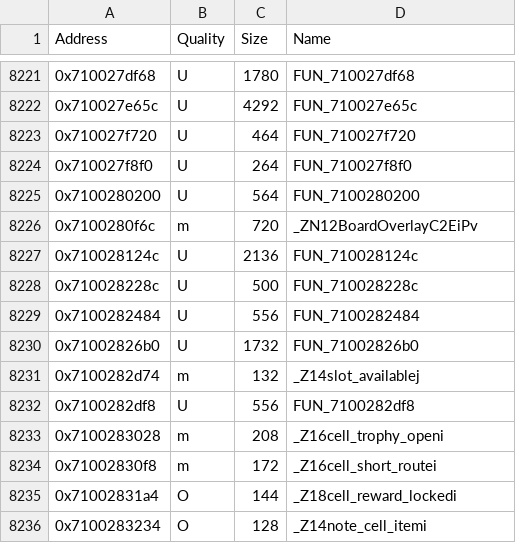
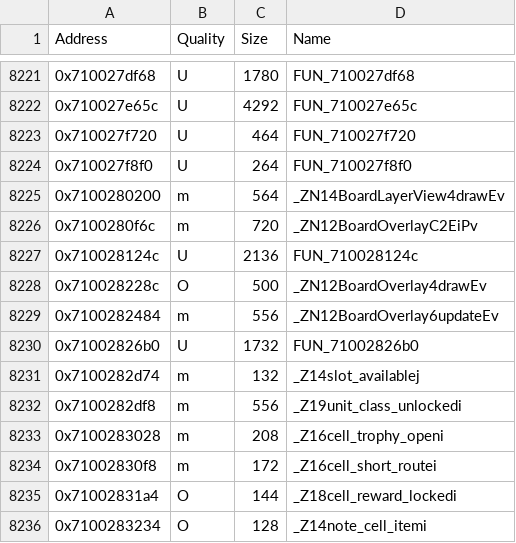
Before and after one commit to MusohSlop/HWDE-decomp, a CSV file: data/functions.csv, drawn as a sheet; only a part is shown, gaps mark what is left out.

```diff
--- a/data/functions.csv
+++ b/data/functions.csv
@@ -8224,10 +8224,10 @@ Address,Quality,Size,Name
 0x710027f8f0,U,264,FUN_710027f8f0
-0x7100280200,U,564,FUN_7100280200
+0x7100280200,m,564,_ZN14BoardLayerView4drawEv
 0x7100280f6c,m,720,_ZN12BoardOverlayC2EiPv
 0x710028124c,U,2136,FUN_710028124c
-0x710028228c,U,500,FUN_710028228c
-0x7100282484,U,556,FUN_7100282484
+0x710028228c,O,500,_ZN12BoardOverlay4drawEv
+0x7100282484,m,556,_ZN12BoardOverlay6updateEv
 0x71002826b0,U,1732,FUN_71002826b0
 0x7100282d74,m,132,_Z14slot_availablej
-0x7100282df8,U,556,FUN_7100282df8
+0x7100282df8,m,556,_Z19unit_class_unlockedi
 0x7100283028,m,208,_Z16cell_trophy_openi
```
Also changed, not shown: 4 other files.
